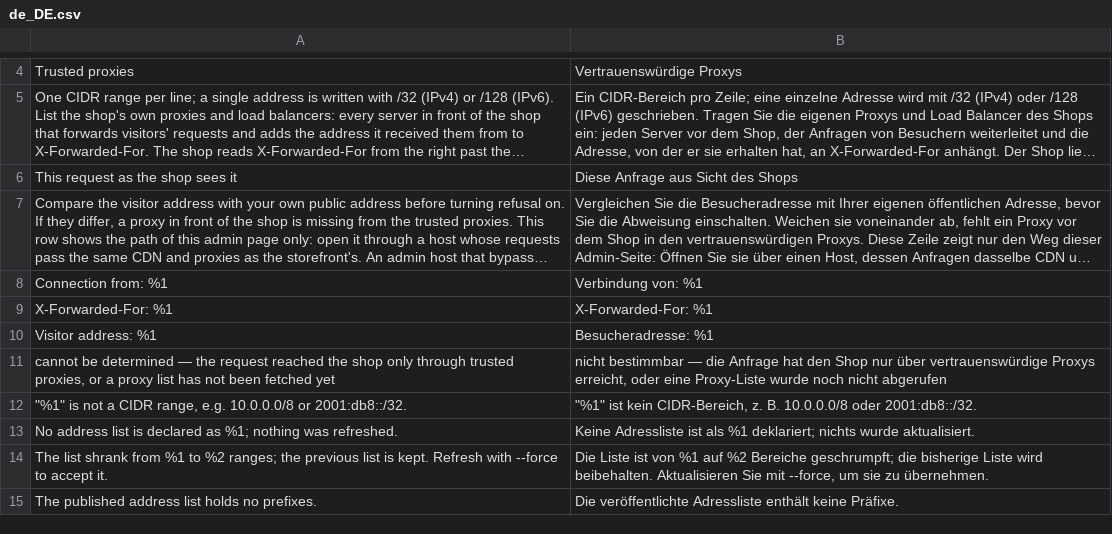
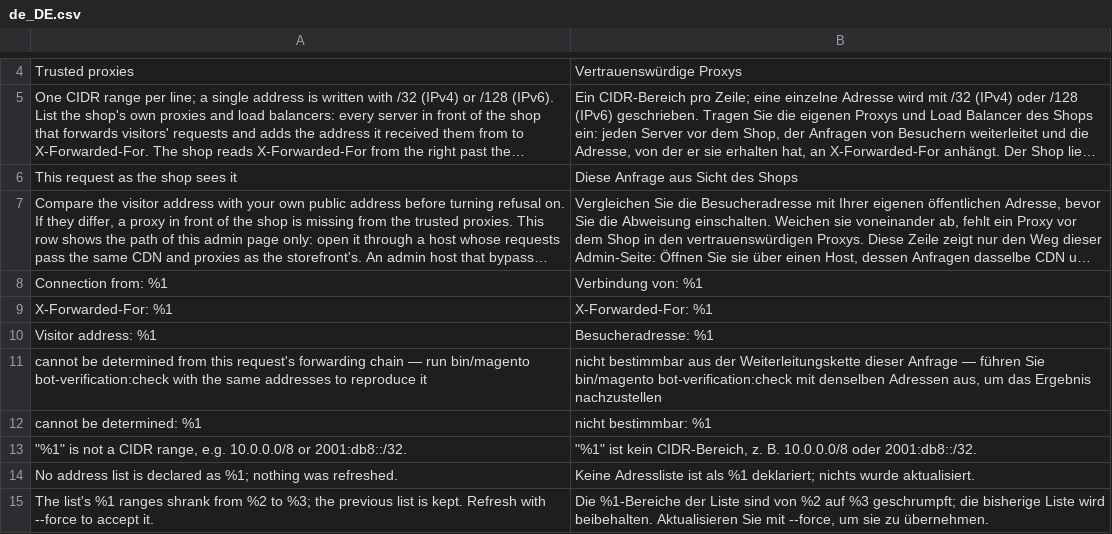
Before and after one commit to hryvinskyi/magento2-bot-verification, a CSV file: i18n/de_DE.csv, drawn as a sheet; only a part is shown, gaps mark what is left out; the shorter side is filled out with more unchanged rows; long unchanged cells end in …; the diff covers the shown part only.

Commit message:
Harden the refresh, the cache and the refusal; state the stale-list window
- The shrink guard compares the addresses a list covers per address family
  (RangeSnapshotInterface::coveredAddresses, Api\Data\AddressFamily) instead of
  counting merged blocks over both families: a list that fills its gaps is no
  longer held back, and one that loses a family or narrows its prefixes is.
- A storage failure ends the refresh with RangeListStorageException, which keeps
  the lists stored and rejected before it; the cron logs them, the CLI prints them.
- CachedRangeSnapshotRepository never replaces a newer cached snapshot with an
  older read, never hides a first save behind the "never stored" marker, and
  treats a cache fault as a miss.
- The refusal plugin reads its switch inside the fail-open guard.
- One owner for the multi-line admin rule (LineListReaderInterface); one source
  for the maximum age; codes anchored with \z; the admin address row shows a
  broken provider declaration instead of failing the section.
- README and admin text state that a list up to 7 days old still accuses, how
  the switch's store scope is read, and when an edge server can be trusted.

```diff
--- a/i18n/de_DE.csv
+++ b/i18n/de_DE.csv
@@ -10,5 +10,6 @@
 "Visitor address: %1","Besucheradresse: %1"
-"cannot be determined — the request reached the shop only through trusted proxies, or a proxy list has not been fetched yet","nicht bestimmbar — die Anfrage hat den Shop nur über vertrauenswürdige Proxys erreicht, oder eine Proxy-Liste wurde noch nicht abgerufen"
+"cannot be determined from this request's forwarding chain — run bin/magento bot-verification:check with the same addresses to reproduce it","nicht bestimmbar aus der Weiterleitungskette dieser Anfrage — führen Sie bin/magento bot-verification:check mit denselben Adressen aus, um das Ergebnis nachzustellen"
+"cannot be determined: %1","nicht bestimmbar: %1"
 """%1"" is not a CIDR range, e.g. 10.0.0.0/8 or 2001:db8::/32.","""%1"" ist kein CIDR-Bereich, z. B. 10.0.0.0/8 oder 2001:db8::/32."
 "No address list is declared as %1; nothing was refreshed.","Keine Adressliste ist als %1 deklariert; nichts wurde aktualisiert."
-"The list shrank from %1 to %2 ranges; the previous list is kept. Refresh with --force to accept it.","Die Liste ist von %1 auf %2 Bereiche geschrumpft; die bisherige Liste wird beibehalten. Aktualisieren Sie mit --force, um sie zu übernehmen."
+"The list's %1 ranges shrank from %2 to %3; the previous list is kept. Refresh with --force to accept it.","Die %1-Bereiche der Liste sind von %2 auf %3 geschrumpft; die bisherige Liste wird beibehalten. Aktualisieren Sie mit --force, um sie zu übernehmen."
```
Also changed, not shown: 5 added rows and 2 edited cells elsewhere in this file, i18n/da_DK.csv, i18n/en_US.csv, 46 other files.
